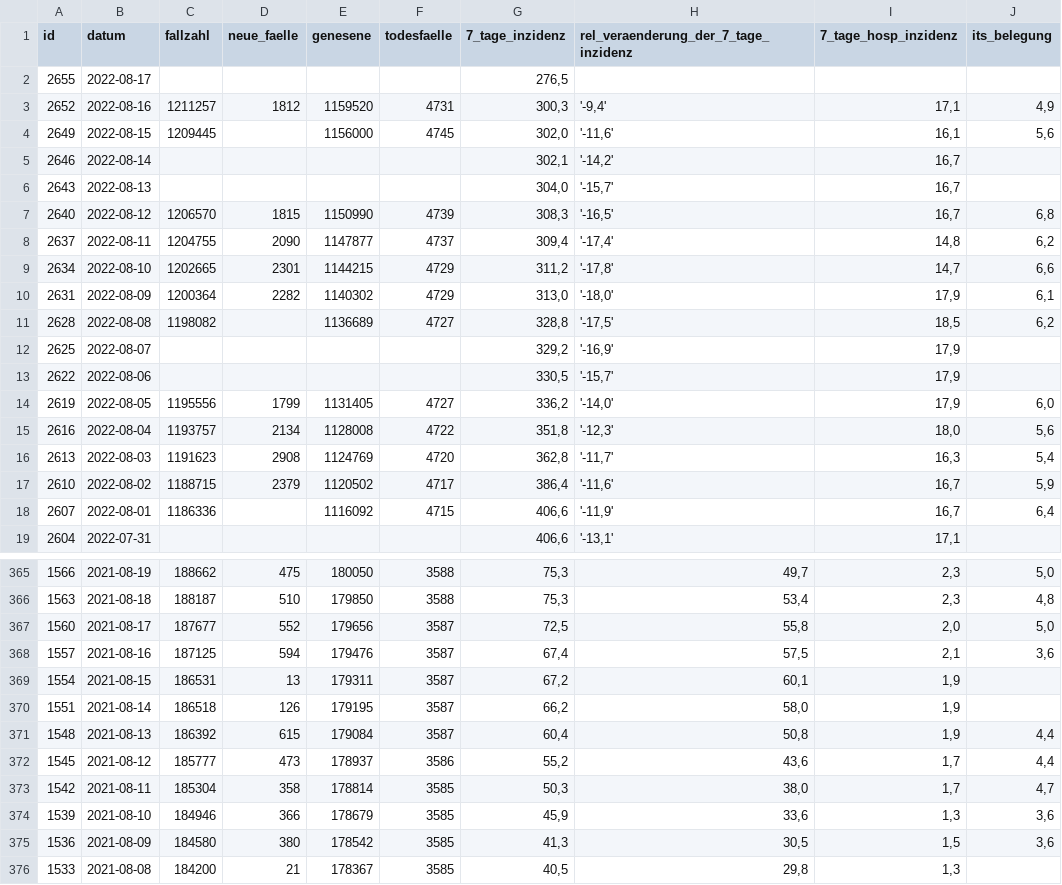
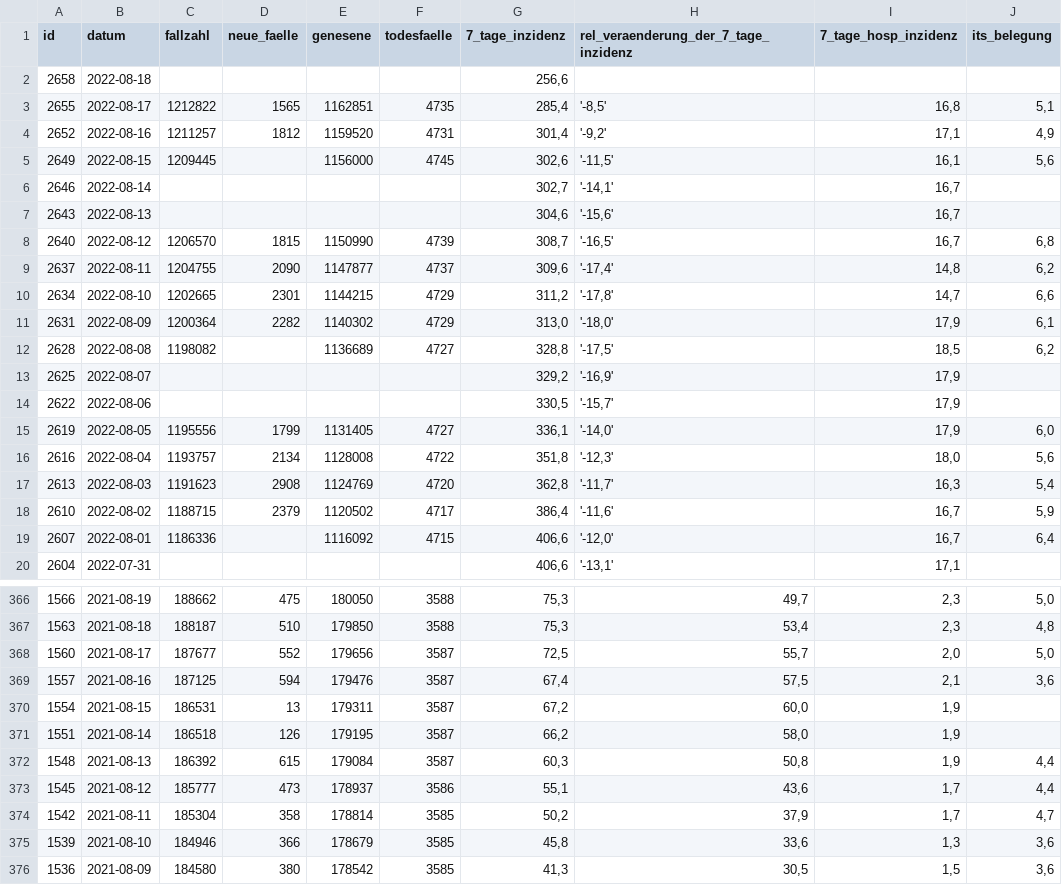
Before and after one commit to MarkusH/covid19-berlin, a CSV file: data/daily-indicators.csv, drawn as a sheet; only a part is shown, gaps mark what is left out; the shorter side is filled out with more unchanged rows; the diff covers the shown part only.

```diff
--- a/data/daily-indicators.csv
+++ b/data/daily-indicators.csv
@@ -1,9 +1,10 @@
 id;datum;fallzahl;neue_faelle;genesene;todesfaelle;7_tage_inzidenz;rel_veraenderung_der_7_tage_inzidenz;7_tage_hosp_inzidenz;its_belegung
-2655;2022-08-17;;;;;276,5;;;
-2652;2022-08-16;1211257;1812;1159520;4731;300,3;'-9,4';17,1;4,9
-2649;2022-08-15;1209445;;1156000;4745;302,0;'-11,6';16,1;5,6
-2646;2022-08-14;;;;;302,1;'-14,2';16,7;
-2643;2022-08-13;;;;;304,0;'-15,7';16,7;
-2640;2022-08-12;1206570;1815;1150990;4739;308,3;'-16,5';16,7;6,8
-2637;2022-08-11;1204755;2090;1147877;4737;309,4;'-17,4';14,8;6,2
+2658;2022-08-18;;;;;256,6;;;
+2655;2022-08-17;1212822;1565;1162851;4735;285,4;'-8,5';16,8;5,1
+2652;2022-08-16;1211257;1812;1159520;4731;301,4;'-9,2';17,1;4,9
+2649;2022-08-15;1209445;;1156000;4745;302,6;'-11,5';16,1;5,6
+2646;2022-08-14;;;;;302,7;'-14,1';16,7;
+2643;2022-08-13;;;;;304,6;'-15,6';16,7;
+2640;2022-08-12;1206570;1815;1150990;4739;308,7;'-16,5';16,7;6,8
+2637;2022-08-11;1204755;2090;1147877;4737;309,6;'-17,4';14,8;6,2
 2634;2022-08-10;1202665;2301;1144215;4729;311,2;'-17,8';14,7;6,6
@@ -13,3 +14,3 @@ id;datum;fallzahl;neue_faelle;genesene;todesfaelle;7_tage_inzidenz;rel_veraender
 2622;2022-08-06;;;;;330,5;'-15,7';17,9;
-2619;2022-08-05;1195556;1799;1131405;4727;336,2;'-14,0';17,9;6,0
+2619;2022-08-05;1195556;1799;1131405;4727;336,1;'-14,0';17,9;6,0
 2616;2022-08-04;1193757;2134;1128008;4722;351,8;'-12,3';18,0;5,6
@@ -17,3 +18,3 @@ id;datum;fallzahl;neue_faelle;genesene;todesfaelle;7_tage_inzidenz;rel_veraender
 2610;2022-08-02;1188715;2379;1120502;4717;386,4;'-11,6';16,7;5,9
-2607;2022-08-01;1186336;;1116092;4715;406,6;'-11,9';16,7;6,4
+2607;2022-08-01;1186336;;1116092;4715;406,6;'-12,0';16,7;6,4
 2604;2022-07-31;;;;;406,6;'-13,1';17,1;
@@ -366,10 +367,10 @@ id;datum;fallzahl;neue_faelle;genesene;todesfaelle;7_tage_inzidenz;rel_veraender
 1563;2021-08-18;188187;510;179850;3588;75,3;53,4;2,3;4,8
-1560;2021-08-17;187677;552;179656;3587;72,5;55,8;2,0;5,0
+1560;2021-08-17;187677;552;179656;3587;72,5;55,7;2,0;5,0
 1557;2021-08-16;187125;594;179476;3587;67,4;57,5;2,1;3,6
-1554;2021-08-15;186531;13;179311;3587;67,2;60,1;1,9;
+1554;2021-08-15;186531;13;179311;3587;67,2;60,0;1,9;
 1551;2021-08-14;186518;126;179195;3587;66,2;58,0;1,9;
-1548;2021-08-13;186392;615;179084;3587;60,4;50,8;1,9;4,4
-1545;2021-08-12;185777;473;178937;3586;55,2;43,6;1,7;4,4
-1542;2021-08-11;185304;358;178814;3585;50,3;38,0;1,7;4,7
-1539;2021-08-10;184946;366;178679;3585;45,9;33,6;1,3;3,6
+1548;2021-08-13;186392;615;179084;3587;60,3;50,8;1,9;4,4
+1545;2021-08-12;185777;473;178937;3586;55,1;43,6;1,7;4,4
+1542;2021-08-11;185304;358;178814;3585;50,2;37,9;1,7;4,7
+1539;2021-08-10;184946;366;178679;3585;45,8;33,6;1,3;3,6
 1536;2021-08-09;184580;380;178542;3585;41,3;30,5;1,5;3,6
```
Also changed, not shown: 36 edited cells elsewhere in this file, data/7-day-incidence.csv, data/daily-numbers.csv.
